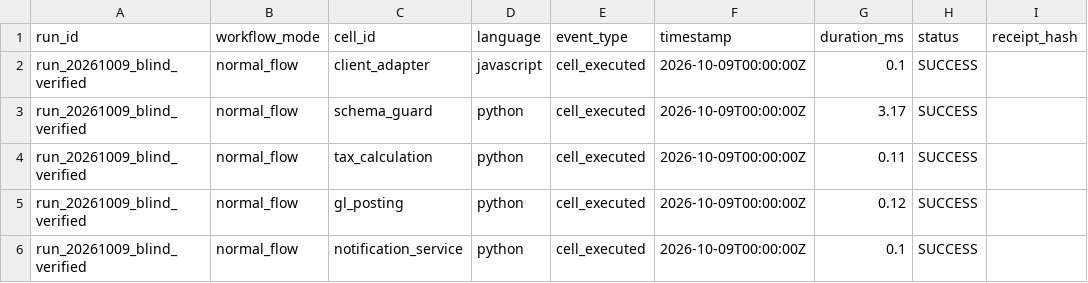
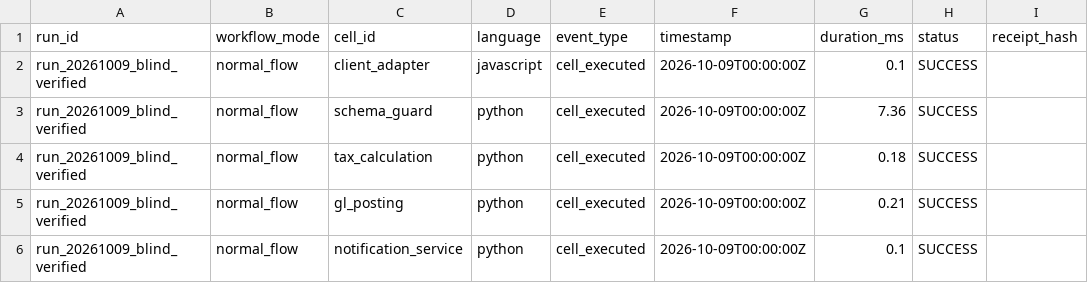
Before and after one commit to paril-01/PolyFlow, a CSV file: rcir/visualizer-react/public/data/csv/interpreter_events.csv, drawn as a sheet.

Commit message:
docs: add project execution plans, benchmark datasets, run artifacts, and agent skills

```diff
--- a/rcir/visualizer-react/public/data/csv/interpreter_events.csv
+++ b/rcir/visualizer-react/public/data/csv/interpreter_events.csv
@@ -2,5 +2,5 @@ run_id,workflow_mode,cell_id,language,event_type,timestamp,duration_ms,status,re
 run_20261009_blind_verified,normal_flow,client_adapter,javascript,cell_executed,2026-10-09T00:00:00Z,0.1,SUCCESS,
-run_20261009_blind_verified,normal_flow,schema_guard,python,cell_executed,2026-10-09T00:00:00Z,3.17,SUCCESS,
-run_20261009_blind_verified,normal_flow,tax_calculation,python,cell_executed,2026-10-09T00:00:00Z,0.11,SUCCESS,
-run_20261009_blind_verified,normal_flow,gl_posting,python,cell_executed,2026-10-09T00:00:00Z,0.12,SUCCESS,
+run_20261009_blind_verified,normal_flow,schema_guard,python,cell_executed,2026-10-09T00:00:00Z,7.36,SUCCESS,
+run_20261009_blind_verified,normal_flow,tax_calculation,python,cell_executed,2026-10-09T00:00:00Z,0.18,SUCCESS,
+run_20261009_blind_verified,normal_flow,gl_posting,python,cell_executed,2026-10-09T00:00:00Z,0.21,SUCCESS,
 run_20261009_blind_verified,normal_flow,notification_service,python,cell_executed,2026-10-09T00:00:00Z,0.1,SUCCESS,
```
Also changed, not shown: 33 other files.
